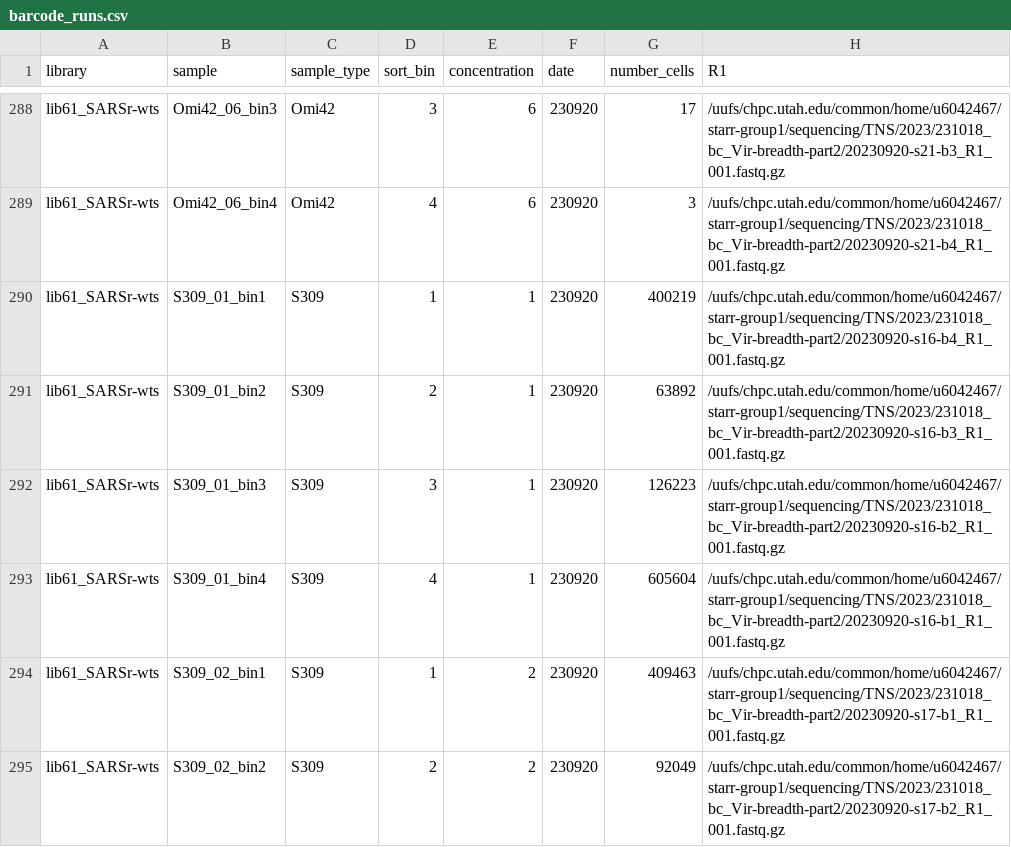
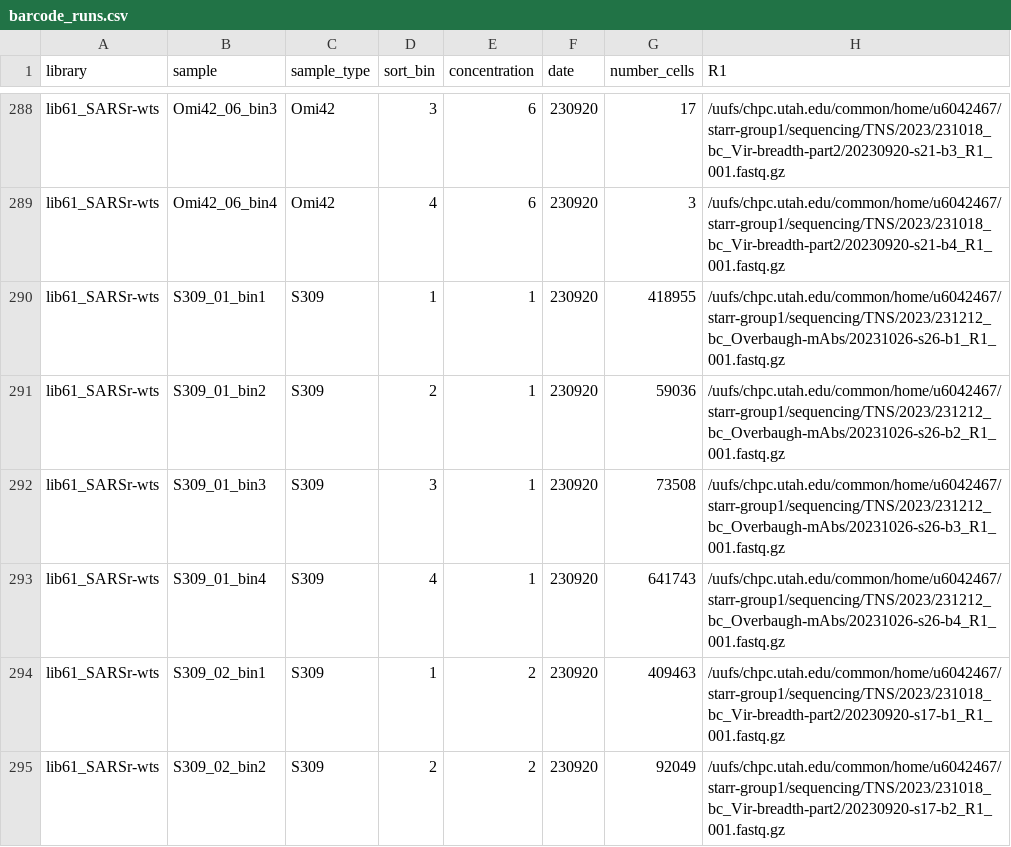
Before and after one commit to tstarrlab/SARSr-CoV_mAb-breadth_S2V29, a CSV file: data/barcode_runs.csv, drawn as a sheet; only a part is shown, gaps mark what is left out.

```diff
--- a/data/barcode_runs.csv
+++ b/data/barcode_runs.csv
@@ -289,6 +289,6 @@ lib61_SARSr-wts,Omi42_06_bin3,Omi42,3,6,230920,17,/uufs/chpc.utah.edu/common/hom
 lib61_SARSr-wts,Omi42_06_bin4,Omi42,4,6,230920,3,/uufs/chpc.utah.edu/common/home/u6042467/starr-group1/sequencing/TNS/2023/231018_bc_Vir-breadth-part2/20230920-s21-b4_R1_001.fastq.gz
-lib61_SARSr-wts,S309_01_bin1,S309,1,1,230920,400219,/uufs/chpc.utah.edu/common/home/u6042467/starr-group1/sequencing/TNS/2023/231018_bc_Vir-breadth-part2/20230920-s16-b4_R1_001.fastq.gz
-lib61_SARSr-wts,S309_01_bin2,S309,2,1,230920,63892,/uufs/chpc.utah.edu/common/home/u6042467/starr-group1/sequencing/TNS/2023/231018_bc_Vir-breadth-part2/20230920-s16-b3_R1_001.fastq.gz
-lib61_SARSr-wts,S309_01_bin3,S309,3,1,230920,126223,/uufs/chpc.utah.edu/common/home/u6042467/starr-group1/sequencing/TNS/2023/231018_bc_Vir-breadth-part2/20230920-s16-b2_R1_001.fastq.gz
-lib61_SARSr-wts,S309_01_bin4,S309,4,1,230920,605604,/uufs/chpc.utah.edu/common/home/u6042467/starr-group1/sequencing/TNS/2023/231018_bc_Vir-breadth-part2/20230920-s16-b1_R1_001.fastq.gz
+lib61_SARSr-wts,S309_01_bin1,S309,1,1,230920,418955,/uufs/chpc.utah.edu/common/home/u6042467/starr-group1/sequencing/TNS/2023/231212_bc_Overbaugh-mAbs/20231026-s26-b1_R1_001.fastq.gz
+lib61_SARSr-wts,S309_01_bin2,S309,2,1,230920,59036,/uufs/chpc.utah.edu/common/home/u6042467/starr-group1/sequencing/TNS/2023/231212_bc_Overbaugh-mAbs/20231026-s26-b2_R1_001.fastq.gz
+lib61_SARSr-wts,S309_01_bin3,S309,3,1,230920,73508,/uufs/chpc.utah.edu/common/home/u6042467/starr-group1/sequencing/TNS/2023/231212_bc_Overbaugh-mAbs/20231026-s26-b3_R1_001.fastq.gz
+lib61_SARSr-wts,S309_01_bin4,S309,4,1,230920,641743,/uufs/chpc.utah.edu/common/home/u6042467/starr-group1/sequencing/TNS/2023/231212_bc_Overbaugh-mAbs/20231026-s26-b4_R1_001.fastq.gz
 lib61_SARSr-wts,S309_02_bin1,S309,1,2,230920,409463,/uufs/chpc.utah.edu/common/home/u6042467/starr-group1/sequencing/TNS/2023/231018_bc_Vir-breadth-part2/20230920-s17-b1_R1_001.fastq.gz
```
Also changed, not shown: results/final_variant_scores/final_variant_scores_lib61.csv, 29 other files.
